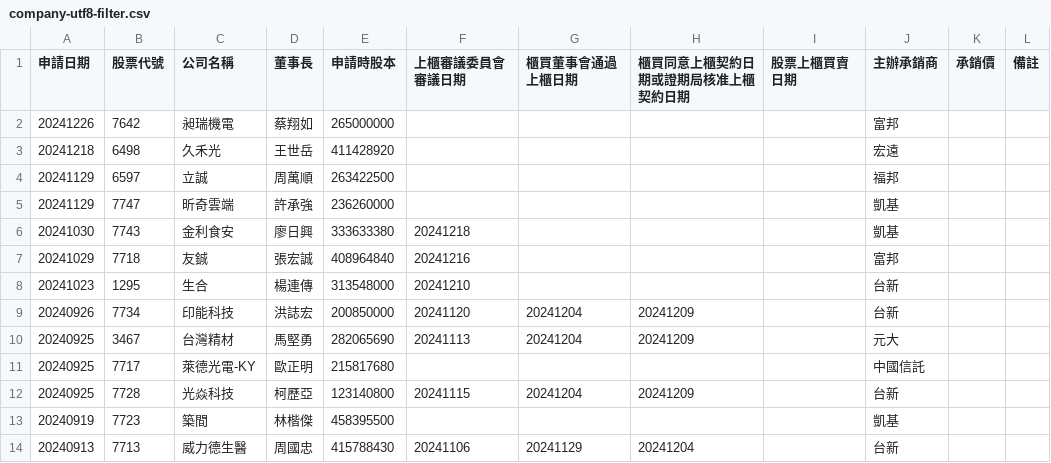
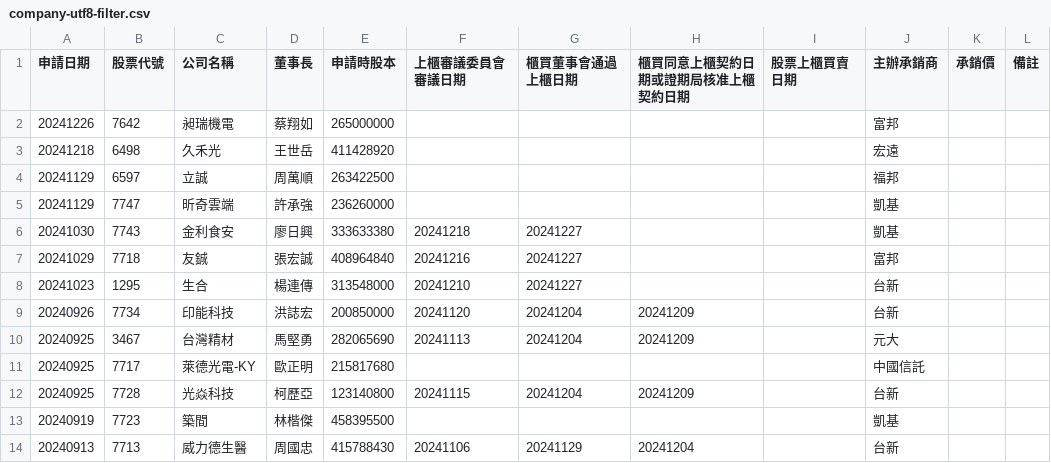
Before and after one commit to wenchiehlee/Selenium-Actions.IPO, a CSV file: company-utf8-filter.csv, drawn as a sheet; only a part is shown.

```diff
--- a/company-utf8-filter.csv
+++ b/company-utf8-filter.csv
@@ -5,5 +5,5 @@
 "20241129","7747","昕奇雲端","許承強","236260000","","","","","凱基","",""
-"20241030","7743","金利食安","廖日興","333633380","20241218","","","","凱基","",""
-"20241029","7718","友鋮","張宏誠","408964840","20241216","","","","富邦","",""
-"20241023","1295","生合","楊連傳","313548000","20241210","","","","台新","",""
+"20241030","7743","金利食安","廖日興","333633380","20241218","20241227","","","凱基","",""
+"20241029","7718","友鋮","張宏誠","408964840","20241216","20241227","","","富邦","",""
+"20241023","1295","生合","楊連傳","313548000","20241210","20241227","","","台新","",""
 "20240926","7734","印能科技","洪誌宏","200850000","20241120","20241204","20241209","","台新","",""
```
